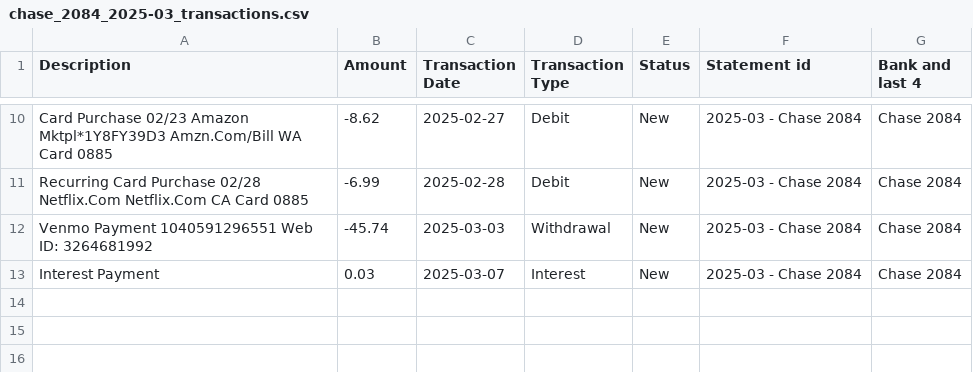
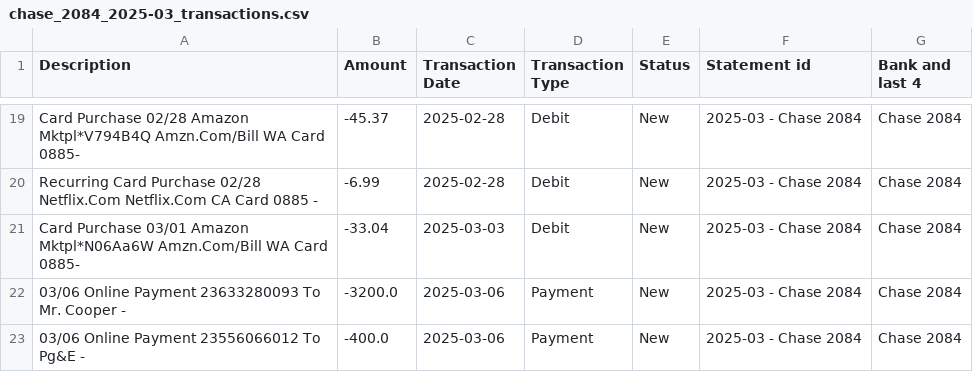
Before and after one commit to RodolfoDavidAlvarez/bank-statement-analyzer, a CSV file: accounts/Chase 2084/2025/monthly/chase_2084_2025-03_transactions.csv, drawn as a sheet; only a part is shown, gaps mark what is left out; addresses are those after the commit; the diff covers the shown part only; the diff names each change by its address in the sheet, - before the commit and + after, or states it on an @@ line.

```diff
--- a/accounts/Chase 2084/2025/monthly/chase_2084_2025-03_transactions.csv
+++ b/accounts/Chase 2084/2025/monthly/chase_2084_2025-03_transactions.csv
-A19 (Description): Card Purchase 02/23 Amazon Mktpl*1Y8FY39D3 Amzn.Com/Bill WA Card 0885
+A19 (Description): Card Purchase 02/28 Amazon Mktpl*V794B4Q Amzn.Com/Bill WA Card 0885-
-B19 (Amount): -8.62
+B19 (Amount): -45.37
-C19 (Transaction Date): 2025-02-27
+C19 (Transaction Date): 2025-02-28
-A20 (Description): …Card 0885
+A20 (Description): …Card 0885 -
-A21 (Description): Venmo Payment 1040591296551 Web ID: 3264681992
+A21 (Description): Card Purchase 03/01 Amazon Mktpl*N06Aa6W Amzn.Com/Bill WA Card 0885-
-B21 (Amount): -45.74
+B21 (Amount): -33.04
-D21 (Transaction Type): Withdrawal
+D21 (Transaction Type): Debit
-A22 (Description): Interest Payment
+A22 (Description): 03/06 Online Payment 23633280093 To Mr. Cooper -
-B22 (Amount): 0.03
+B22 (Amount): -3200.0
-C22 (Transaction Date): 2025-03-07
+C22 (Transaction Date): 2025-03-06
-D22 (Transaction Type): Interest
+D22 (Transaction Type): Payment
+row 23: 03/06 Online Payment 23556066012 To Pg&E - | -400.0 | 2025-03-06 | Payment | New | 2025-03 - Chase 2084 | Chase 2084
```
Also changed, not shown: 10 added rows, 1 removed row and 19 edited cells elsewhere in this file, accounts/Chase 1873/2025/monthly/chase_1873_2025-03_transactions.csv, accounts/Chase 8619/2025/consolidated/2025 - Chase 8619.csv, 28 other files.
